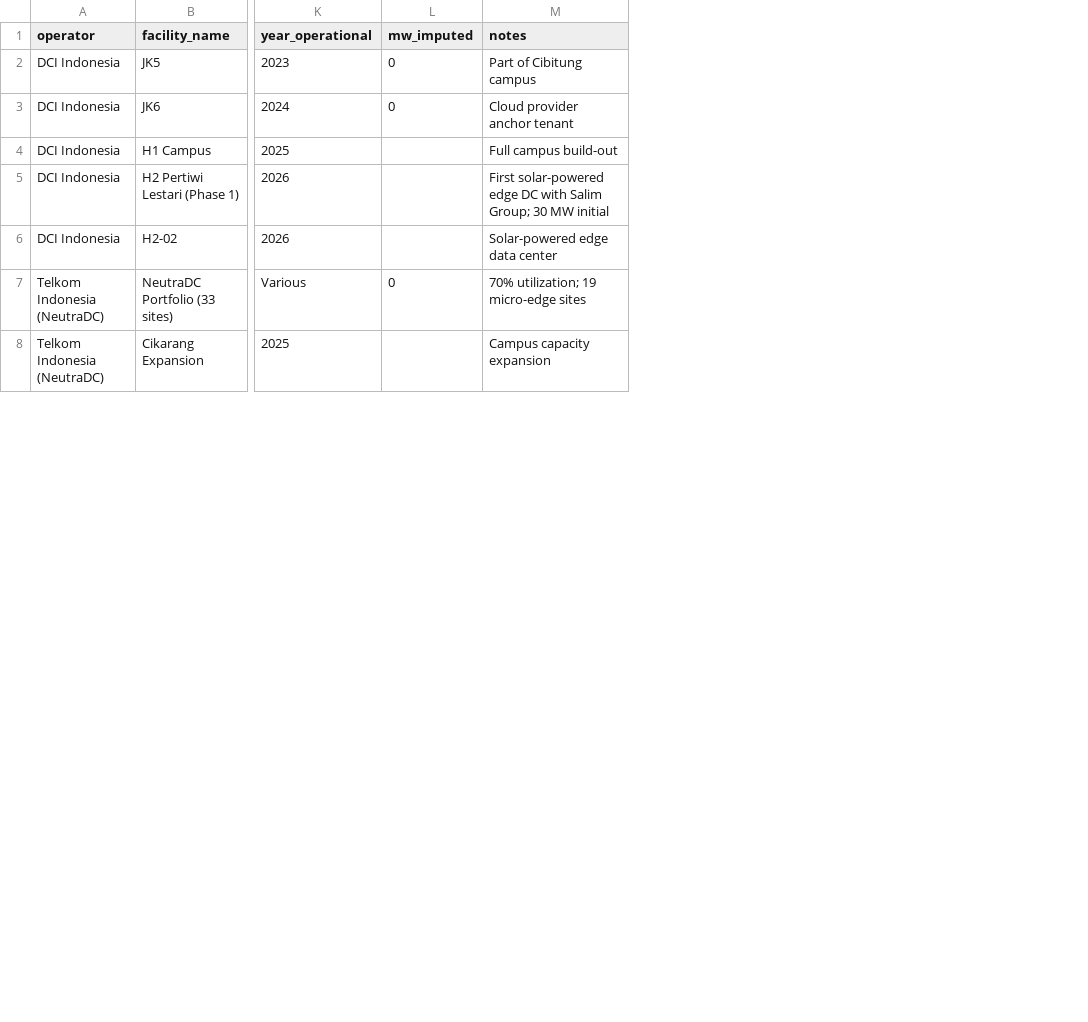
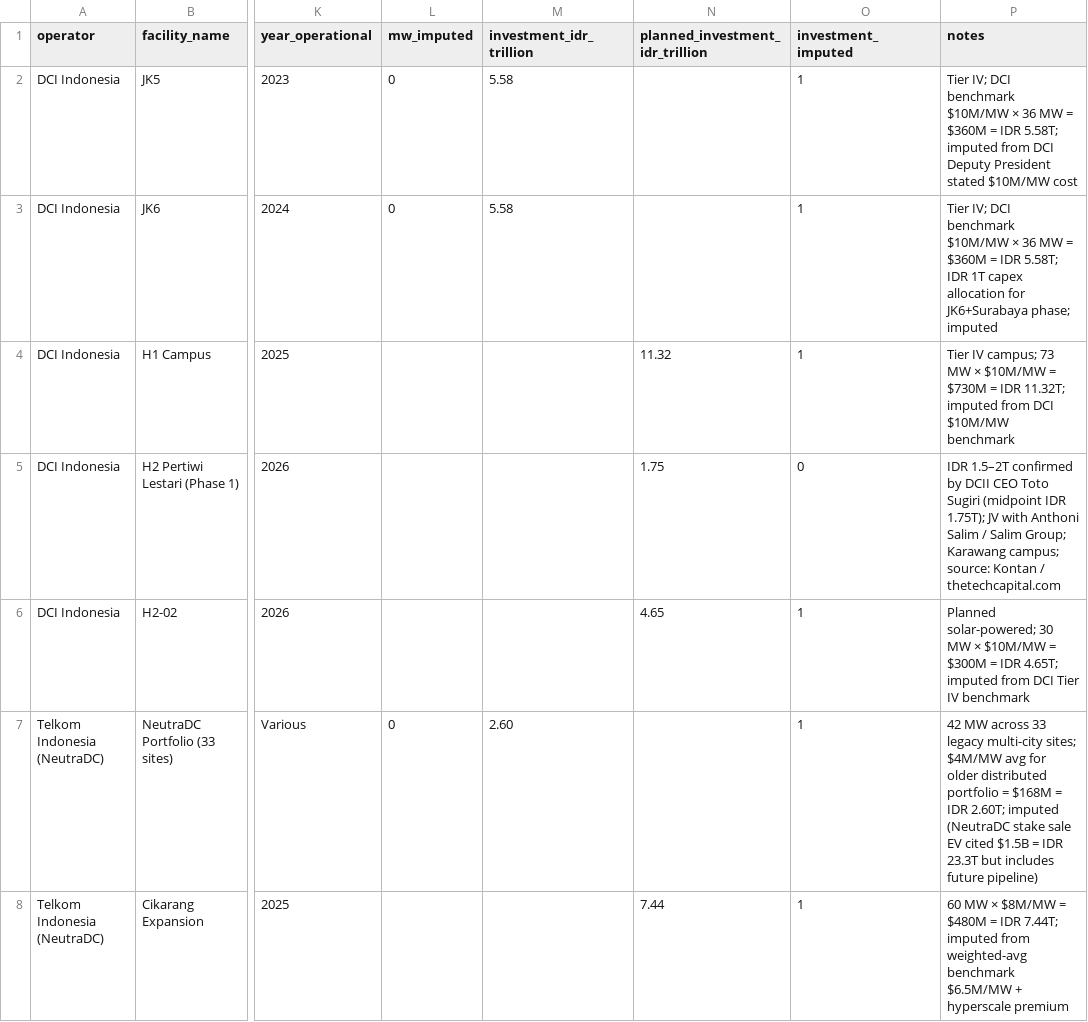
Before and after one commit to panosni/indonesia_datacenters, a CSV file: data/indonesia_datacenters.csv, drawn as a sheet; only a part is shown, gaps mark what is left out; addresses are those after the commit; the diff covers the shown part only; the diff names each change by its address in the sheet, - before the commit and + after, or states it on an @@ line.

```diff
--- a/data/indonesia_datacenters.csv
+++ b/data/indonesia_datacenters.csv
+column M (investment_idr_trillion), rows 2-7: 5.58 | 5.58 |  |  |  | 2.60
+column N (planned_investment_idr_trillion), rows 4-8: 11.32 | 1.75 | 4.65 |  | 7.44
+column O (investment_imputed), rows 2-8: 1 | 1 | 1 | 0 | 1 | 1 | 1
-P2 (notes): Part of Cibitung campus
+P2 (notes): Tier IV; DCI benchmark $10M/MW × 36 MW = $360M = IDR 5.58T; imputed from DCI Deputy President stated $10M/MW cost
-P3 (notes): Cloud provider anchor tenant
+P3 (notes): Tier IV; DCI benchmark $10M/MW × 36 MW = $360M = IDR 5.58T; IDR 1T capex allocation for JK6+Surabaya phase; imputed
-P4 (notes): Full campus build-out
+P4 (notes): Tier IV campus; 73 MW × $10M/MW = $730M = IDR 11.32T; imputed from DCI $10M/MW benchmark
-P5 (notes): First solar-powered edge DC with Salim Group; 30 MW initial
+P5 (notes): IDR 1.5–2T confirmed by DCII CEO Toto Sugiri (midpoint IDR 1.75T); JV with Anthoni Salim / Salim Group; Karawang campus; source: Kontan / thetechcapital.com
-P6 (notes): Solar-powered edge data center
+P6 (notes): Planned solar-powered; 30 MW × $10M/MW = $300M = IDR 4.65T; imputed from DCI Tier IV benchmark
-P7 (notes): 70% utilization; 19 micro-edge sites
+P7 (notes): 42 MW across 33 legacy multi-city sites; $4M/MW avg for older distributed portfolio = $168M = IDR 2.60T; imputed (NeutraDC stake sale EV cited $1.5B = IDR 23.3T but includes future pipeline)
-P8 (notes): Campus capacity expansion
+P8 (notes): 60 MW × $8M/MW = $480M = IDR 7.44T; imputed from weighted-avg benchmark $6.5M/MW + hyperscale premium
```
Also changed, not shown: 49 edited cells elsewhere in this file.
